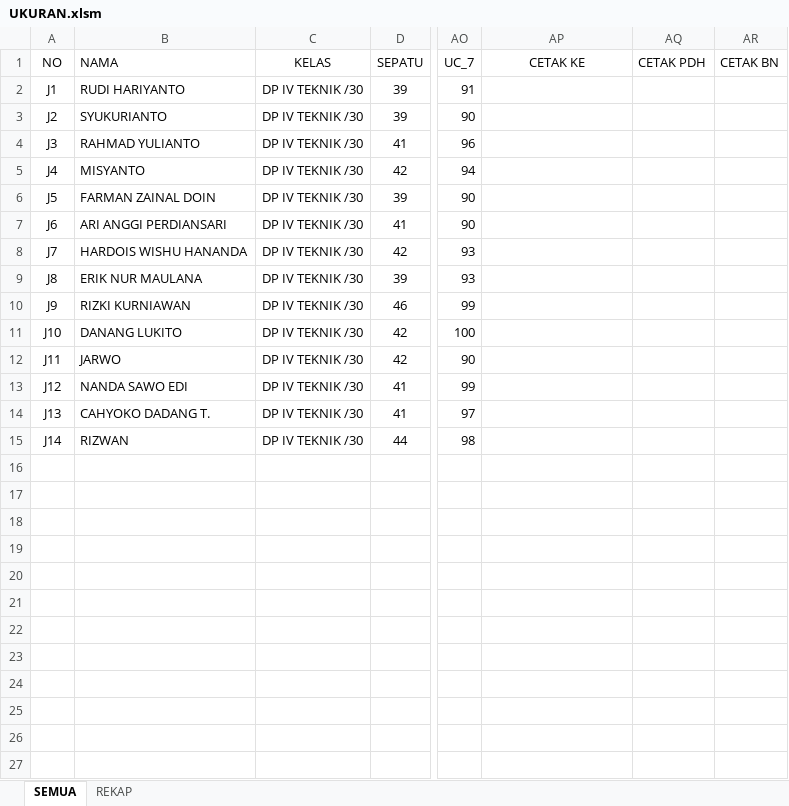
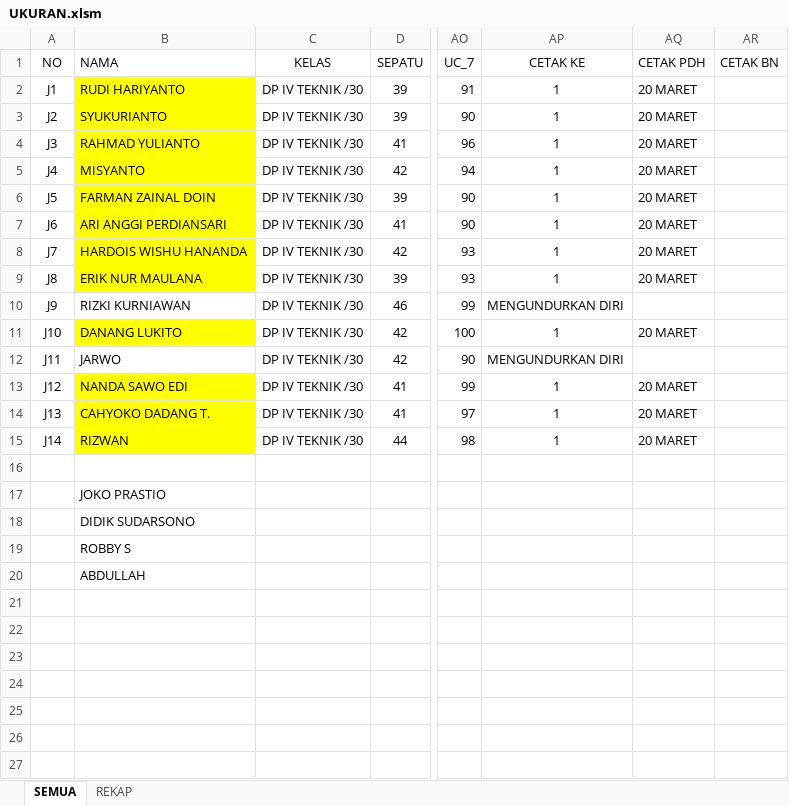
Before and after one commit to dedyhariadi/progress, an Excel workbook: 48. DP 4T30(K_13)/UKURAN.xlsm, sheet SEMUA, drawn as a sheet; only a part is shown, gaps mark what is left out; values as stored, in another font and other column widths than the file's, no borders; table styles not drawn; the diff names each change by its address in the sheet, - before the commit and + after, or states it on an @@ line.

```diff
--- a/48. DP 4T30(K_13)/UKURAN.xlsm (sheet SEMUA)
+++ b/48. DP 4T30(K_13)/UKURAN.xlsm (sheet SEMUA)
-B2:B9 fill: none
+B2:B9 fill: #FFFF00
-AP2:AP9 (CETAK KE): (empty)
+AP2:AP9 (CETAK KE): 1
-AQ2:AQ9 (CETAK PDH): (empty)
+AQ2:AQ9 (CETAK PDH): 20 MARET
-AP10 (CETAK KE): (empty)
+AP10 (CETAK KE): MENGUNDURKAN DIRI
-B11 fill: none
+B11 fill: #FFFF00
-AP11 (CETAK KE): (empty)
+AP11 (CETAK KE): 1
-AQ11 (CETAK PDH): (empty)
+AQ11 (CETAK PDH): 20 MARET
-AP12 (CETAK KE): (empty)
+AP12 (CETAK KE): MENGUNDURKAN DIRI
-B13:B15 fill: none
+B13:B15 fill: #FFFF00
-AP13:AP15 (CETAK KE): (empty)
+AP13:AP15 (CETAK KE): 1
-AQ13:AQ15 (CETAK PDH): (empty)
+AQ13:AQ15 (CETAK PDH): 20 MARET
-B17 (NAMA): (empty)
+B17 (NAMA): JOKO PRASTIO
-B18 (NAMA): (empty)
+B18 (NAMA): DIDIK SUDARSONO
-B19 (NAMA): (empty)
+B19 (NAMA): ROBBY S
-B20 (NAMA): (empty)
+B20 (NAMA): ABDULLAH
```
Also changed, not shown: 46. DP 3N35 (K_7)/UKURAN.xlsm, 47. DP 1N12(K_5) T11(K_17)/UKURAN.xlsm, 1 other file.
